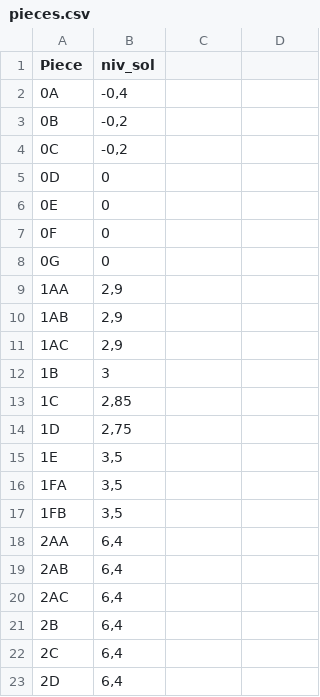
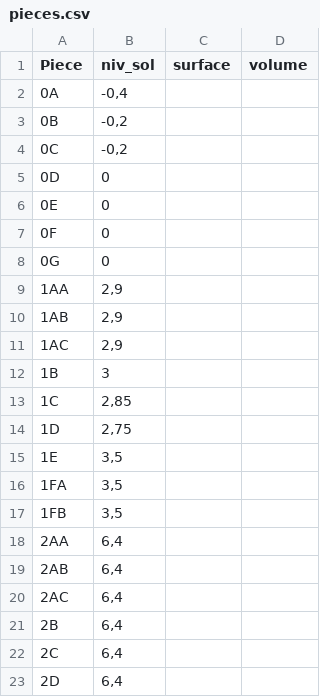
Before and after one commit to thomas99arnaud/antiquaire-blender, a CSV file: data/pieces.csv, drawn as a sheet; the diff names each change by its address in the sheet, - before the commit and + after, or states it on an @@ line.

Commit message:
Version fonctionelle - affichage des surfaces sur blender

```diff
--- a/data/pieces.csv
+++ b/data/pieces.csv
-C1: (empty)
+C1: surface
-D1: (empty)
+D1: volume
```
Also changed, not shown: 3 other files.
